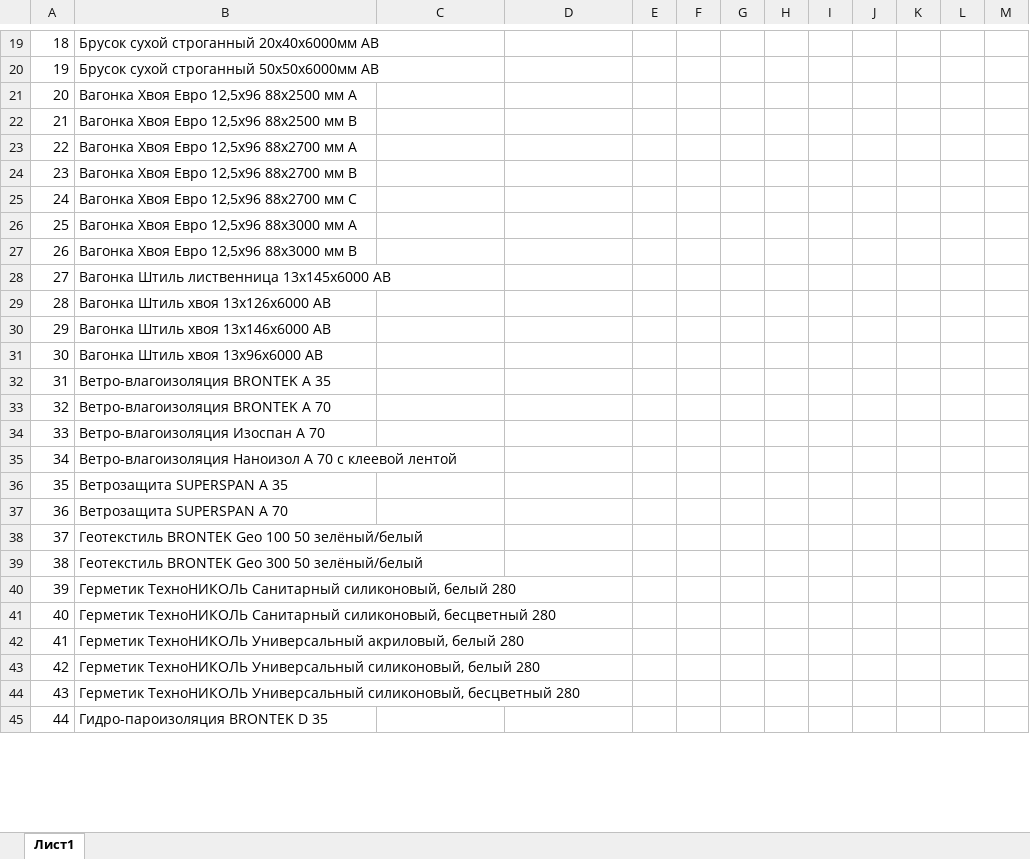
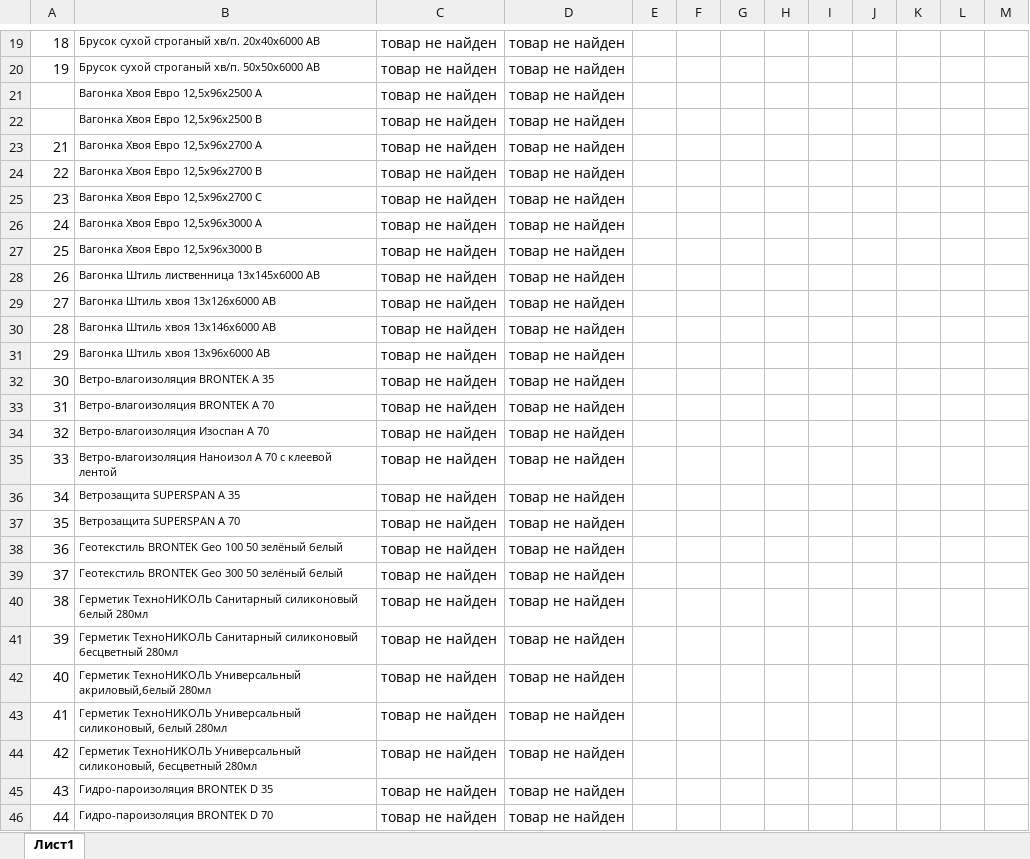
Before and after one commit to KseniyaRyabova/parserMarkets, an Excel workbook: src/main/resources/nomenclatures.xlsx, sheet Лист1, drawn as a sheet; only a part is shown, gaps mark what is left out; values as stored, in another font and other column widths than the file's, no borders; charts and pictures not drawn; removed rows and columns are numbered as before the commit, all else as after; the diff covers the shown part only; the diff names each change by its address in the sheet, - before the commit and + after, or states it on an @@ line.

```diff
--- a/src/main/resources/nomenclatures.xlsx (sheet Лист1)
+++ b/src/main/resources/nomenclatures.xlsx (sheet Лист1)
@@ B19:B20 text size: smaller @@
-B19: Брусок сухой строганный 20х40х6000мм АВ
+B19: Брусок сухой строганый хв/п. 20х40х6000 АВ
-C19:C20: (empty)
+C19:C20: товар не найден
-D19:D20: (empty)
+D19:D20: товар не найден
-B20: Брусок сухой строганный 50х50х6000мм АВ
+B20: Брусок сухой строганый хв/п. 50х50х6000 АВ
-row 21: 20 | Вагонка Хвоя Евро 12,5х96 88х2500 мм А
+row 21:  | Вагонка Хвоя Евро 12,5х96х2500 А | товар не найден | товар не найден
+row 22:  | Вагонка Хвоя Евро 12,5х96х2500 В | товар не найден | товар не найден
-B23: Вагонка Хвоя Евро 12,5х96 88х2500 мм В
+B23: Вагонка Хвоя Евро 12,5х96х2700 А
@@ B23:B46 text size: smaller @@
-C23:C46: (empty)
+C23:C46: товар не найден
-D23:D46: (empty)
+D23:D46: товар не найден
-B24: Вагонка Хвоя Евро 12,5х96 88х2700 мм А
+B24: Вагонка Хвоя Евро 12,5х96х2700 В
-B25: Вагонка Хвоя Евро 12,5х96 88х2700 мм В
+B25: Вагонка Хвоя Евро 12,5х96х2700 С
-B26: Вагонка Хвоя Евро 12,5х96 88х2700 мм С
+B26: Вагонка Хвоя Евро 12,5х96х3000 А
-B27: Вагонка Хвоя Евро 12,5х96 88х3000 мм А
+B27: Вагонка Хвоя Евро 12,5х96х3000 В
-B28: Вагонка Хвоя Евро 12,5х96 88х3000 мм В
+B28: Вагонка Штиль лиственница 13х145х6000 АВ
-B29: Вагонка Штиль лиственница 13х145х6000 АВ
+B29: Вагонка Штиль хвоя 13х126х6000 АВ
-B30: Вагонка Штиль хвоя 13х126х6000 АВ
+B30: Вагонка Штиль хвоя 13х146х6000 АВ
-B31: Вагонка Штиль хвоя 13х146х6000 АВ
+B31: Вагонка Штиль хвоя 13х96х6000 АВ
-B32: Вагонка Штиль хвоя 13х96х6000 АВ
+B32: Ветро-влагоизоляция BRONTEK A 35
-B33: Ветро-влагоизоляция BRONTEK A 35
+B33: Ветро-влагоизоляция BRONTEK A 70
-B34: Ветро-влагоизоляция BRONTEK A 70
+B34: Ветро-влагоизоляция Изоспан А 70
-B35: Ветро-влагоизоляция Изоспан А 70
+B35: Ветро-влагоизоляция Наноизол А 70 с клеевой лентой
-B36: Ветро-влагоизоляция Наноизол А 70 с клеевой лентой
+B36: Ветрозащита SUPERSPAN A 35
-B37: Ветрозащита SUPERSPAN A 35
+B37: Ветрозащита SUPERSPAN A 70
-B38: Ветрозащита SUPERSPAN A 70
+B38: Геотекстиль BRONTEK Geo 100 50 зелёный белый
-B39: Геотекстиль BRONTEK Geo 100 50 зелёный/белый
+B39: Геотекстиль BRONTEK Geo 300 50 зелёный белый
-B40: Геотекстиль BRONTEK Geo 300 50 зелёный/белый
+B40: Герметик ТехноНИКОЛЬ Санитарный силиконовый белый 280мл
-B41: …ТехноНИКОЛЬ Санитарный силиконовый, белый 280
+B41: …ТехноНИКОЛЬ Санитарный силиконовый бесцветный 280мл
-B42: Герметик ТехноНИКОЛЬ Санитарный силиконовый, бесцветный 280
+B42: Герметик ТехноНИКОЛЬ Универсальный акриловый,белый 280мл
-B43: …ТехноНИКОЛЬ Универсальный акриловый, белый 280
+B43: …ТехноНИКОЛЬ Универсальный силиконовый, белый 280мл
-B44: …Универсальный силиконовый, белый 280
+B44: …Универсальный силиконовый, бесцветный 280мл
-B45: Герметик ТехноНИКОЛЬ Универсальный силиконовый, бесцветный 280
+B45: Гидро-пароизоляция BRONTEK D 35
-B46: Гидро-пароизоляция BRONTEK D 35
+B46: Гидро-пароизоляция BRONTEK D 70
```
Also changed, not shown: 1 removed row, 508 edited cells and cell formats elsewhere in this sheet, charts or pictures, 19 other files.
